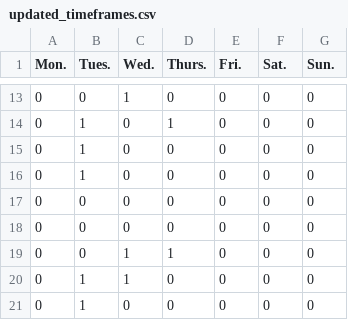
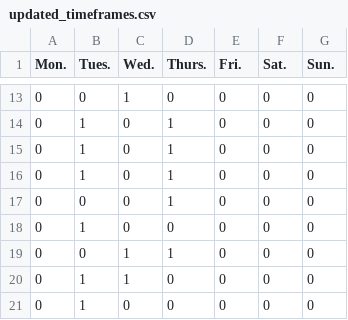
Before and after one commit to kevkilbourne/DigiPackWebpage, a CSV file: DigitalBackpack/static/csv/updated_timeframes.csv, drawn as a sheet; only a part is shown, gaps mark what is left out.

```diff
--- a/DigitalBackpack/static/csv/updated_timeframes.csv
+++ b/DigitalBackpack/static/csv/updated_timeframes.csv
@@ -14,6 +14,6 @@ Mon.,Tues.,Wed.,Thurs.,Fri.,Sat.,Sun.
 0,1,0,1,0,0,0
+0,1,0,1,0,0,0
+0,1,0,1,0,0,0
+0,0,0,1,0,0,0
 0,1,0,0,0,0,0
-0,1,0,0,0,0,0
-0,0,0,0,0,0,0
-0,0,0,0,0,0,0
 0,0,1,1,0,0,0
```
Also changed, not shown: 5 other files.
